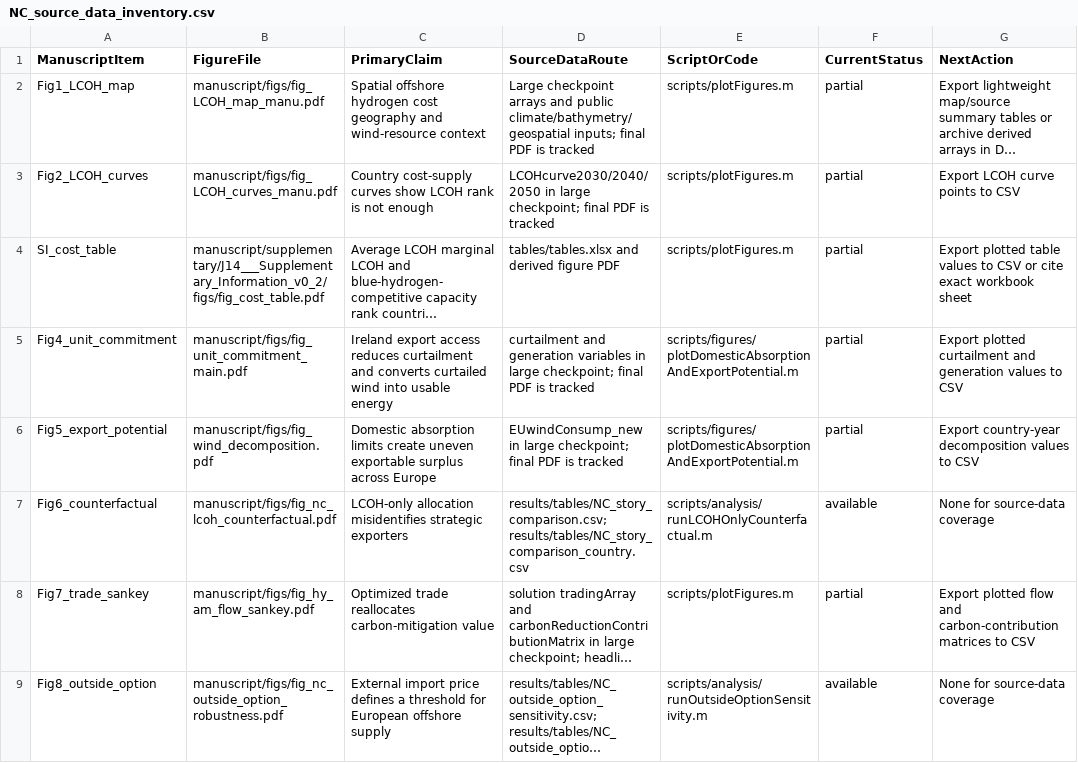
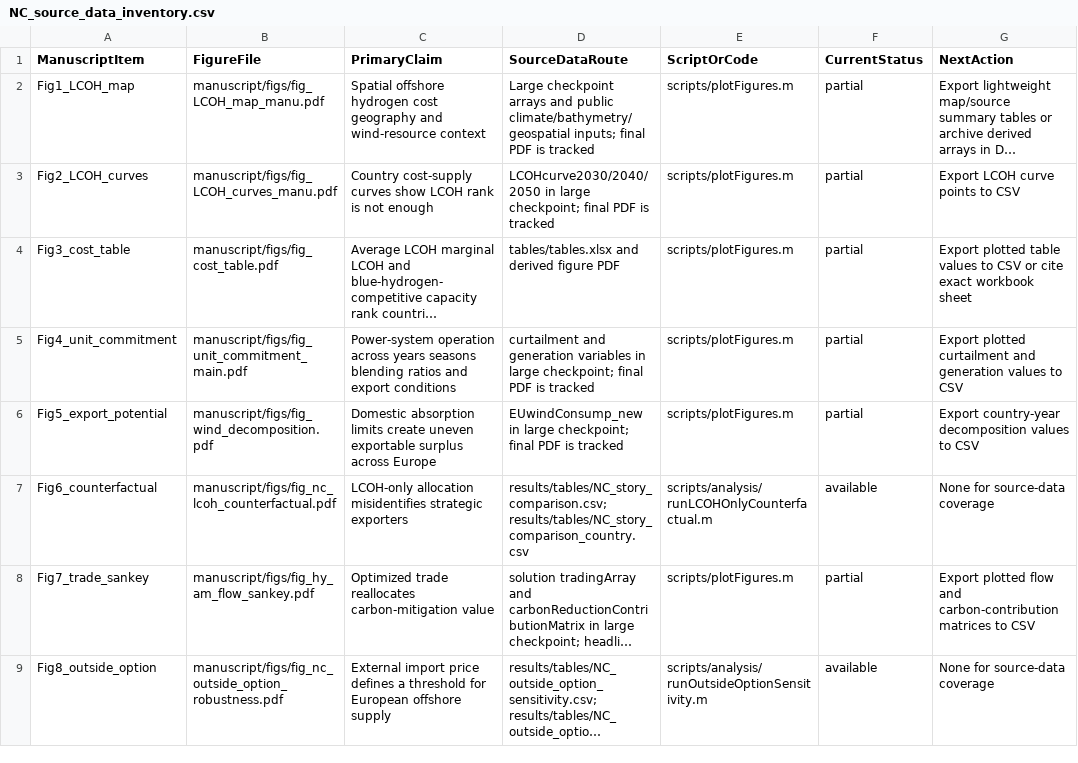
Before and after one commit to ShengWang-EE/HyExport, a CSV file: results/tables/NC_source_data_inventory.csv, drawn as a sheet; only a part is shown; long unchanged cells end in …; the diff names each change by its address in the sheet, - before the commit and + after, or states it on an @@ line.

Commit message:
Restore original main figures

```diff
--- a/results/tables/NC_source_data_inventory.csv
+++ b/results/tables/NC_source_data_inventory.csv
-A4 (ManuscriptItem): SI_cost_table
+A4 (ManuscriptItem): Fig3_cost_table
-B4 (FigureFile): manuscript/supplementary/J14___Supplementary_Information_v0_2/figs/fig_cost_table.pdf
+B4 (FigureFile): manuscript/figs/fig_cost_table.pdf
-C5 (PrimaryClaim): Ireland export access reduces curtailment and converts curtailed wind into usable energy
+C5 (PrimaryClaim): Power-system operation across years seasons blending ratios and export conditions
-E5:E6 (ScriptOrCode): scripts/figures/plotDomesticAbsorptionAndExportPotential.m
+E5:E6 (ScriptOrCode): scripts/plotFigures.m
```
Also changed, not shown: 15 other files.
